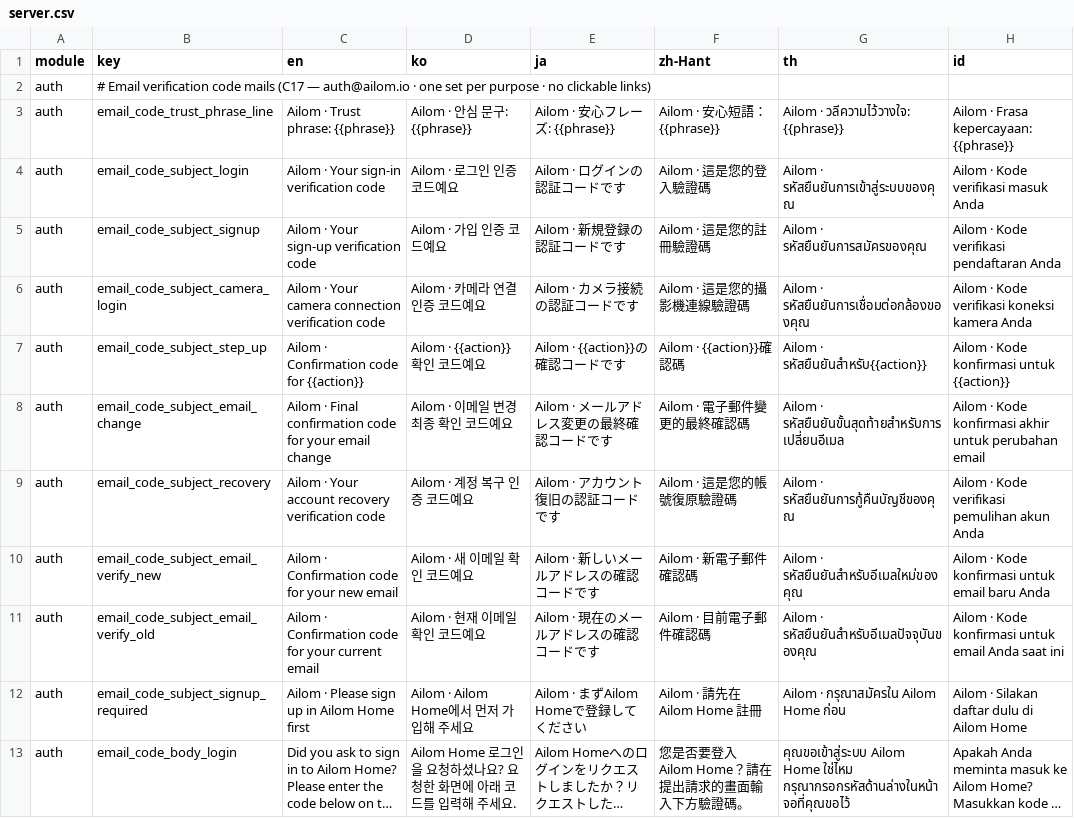
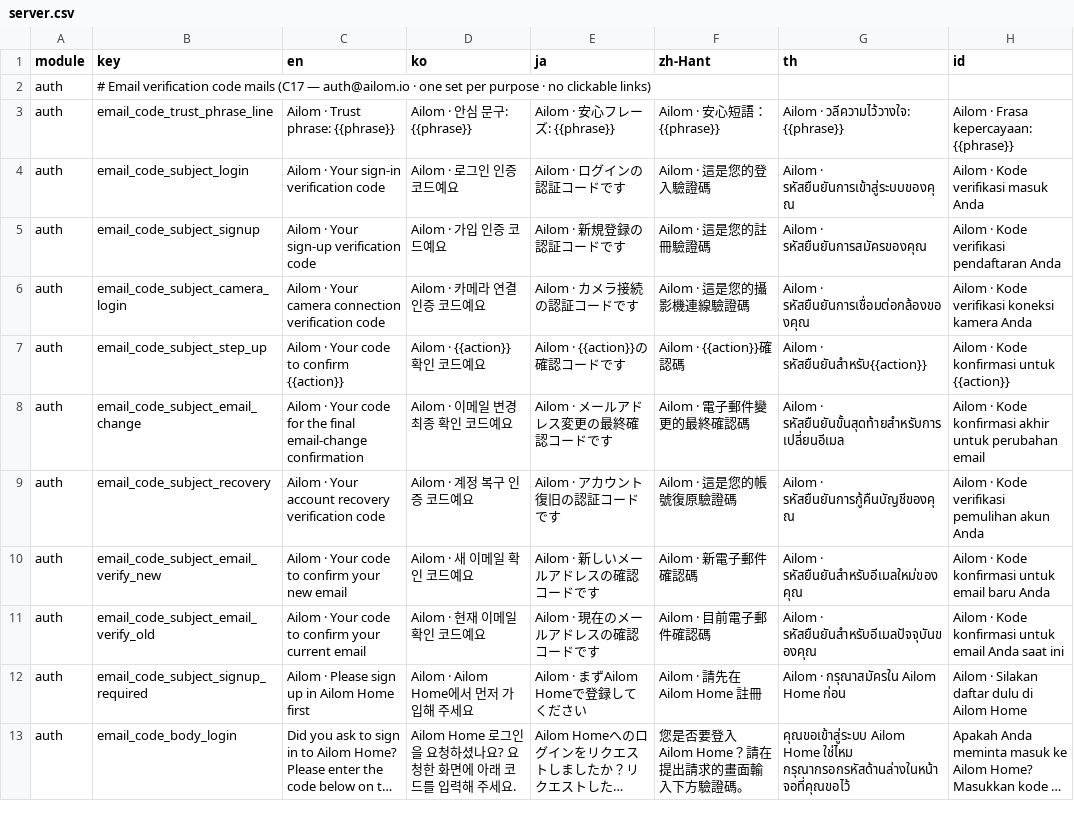
Before and after one commit to krhsjung/ailom-i18, a CSV file: server.csv, drawn as a sheet; only a part is shown; long unchanged cells end in …; the diff covers the shown part only; the diff names each change by its address in the sheet, - before the commit and + after, or states it on an @@ line.

Commit message:
feat(master): apply the reviewed mail copy and fill CA1 and hub label keys (14 locales)
- server.csv: apply the 16 reviewed mail copy fixes, split the unrequested-mail hub guidance into email_code_unrequested_hub
- home.csv: add camera_login_role_insufficient, camera_login_home_select_title and settings_recent_auth_mail_title
- home.csv: remove hc_qr_stepup_* (HC1-9 reuses the C step-up keys) and the obsolete camera_login_signup_required

```diff
--- a/server.csv
+++ b/server.csv
-C7 (en): Ailom · Confirmation code for {{action}}
+C7 (en): Ailom · Your code to confirm {{action}}
-C8 (en): Ailom · Final confirmation code for your email change
+C8 (en): Ailom · Your code for the final email-change confirmation
-C10 (en): Ailom · Confirmation code for your new email
+C10 (en): Ailom · Your code to confirm your new email
-C11 (en): Ailom · Confirmation code for your current…
+C11 (en): Ailom · Your code to confirm your current…
```
Also changed, not shown: 1 added row and 90 edited cells elsewhere in this file, home.csv.
